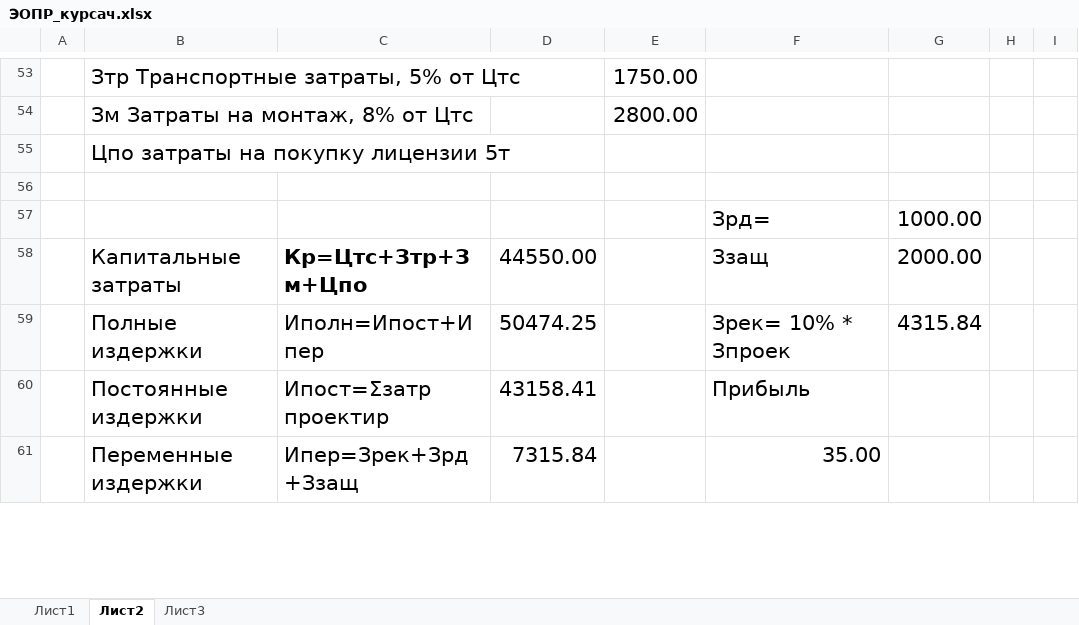
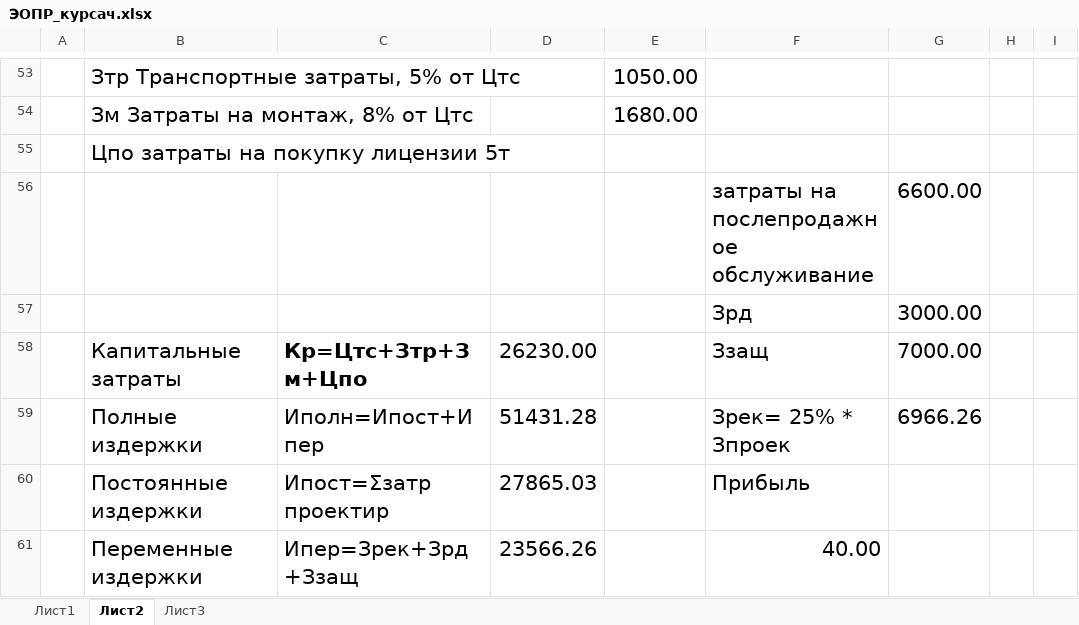
Before and after one commit to sasha2567/diplom, an Excel workbook: К защите/Саша/ЭОПР_курсач.xlsx, sheet Лист2, drawn as a sheet; only a part is shown, gaps mark what is left out; values as stored, in another font and other column widths than the file's, no borders; charts and pictures not drawn; removed rows and columns are numbered as before the commit, all else as after; rows hold the shown columns only; the diff covers the shown part only; the diff names each change by its address in the sheet, - before the commit and + after, or states it on an @@ line.

```diff
--- a/К защите/Саша/ЭОПР_курсач.xlsx (sheet Лист2)
+++ b/К защите/Саша/ЭОПР_курсач.xlsx (sheet Лист2)
-E53: 1750.00
+E53: 1050.00
-E54: 2800.00
+E54: 1680.00
-row 56: (empty)
+row 56:  |  |  |  |  | затраты на послепродажное обслуживание | 6600.00
-row 57:  |  |  |  |  | Зрд= | 1000.00
+row 57:  |  |  |  |  | Зрд | 3000.00
-D58: 44550.00
+D58: 26230.00
-G58: 2000.00
+G58: 7000.00
-D59: 50474.25
+D59: 51431.28
-F59: Зрек= 10% * Зпроек
+F59: Зрек= 25% * Зпроек
-G59: 4315.84
+G59: 6966.26
-D60: 43158.41
+D60: 27865.03
-D61: 7315.84
+D61: 23566.26
-F61: 35.00
+F61: 40.00
```
Also changed, not shown: 2 added rows, 2 removed rows, 75 edited cells and cell formats elsewhere in this sheet, charts or pictures, 3 other files.
